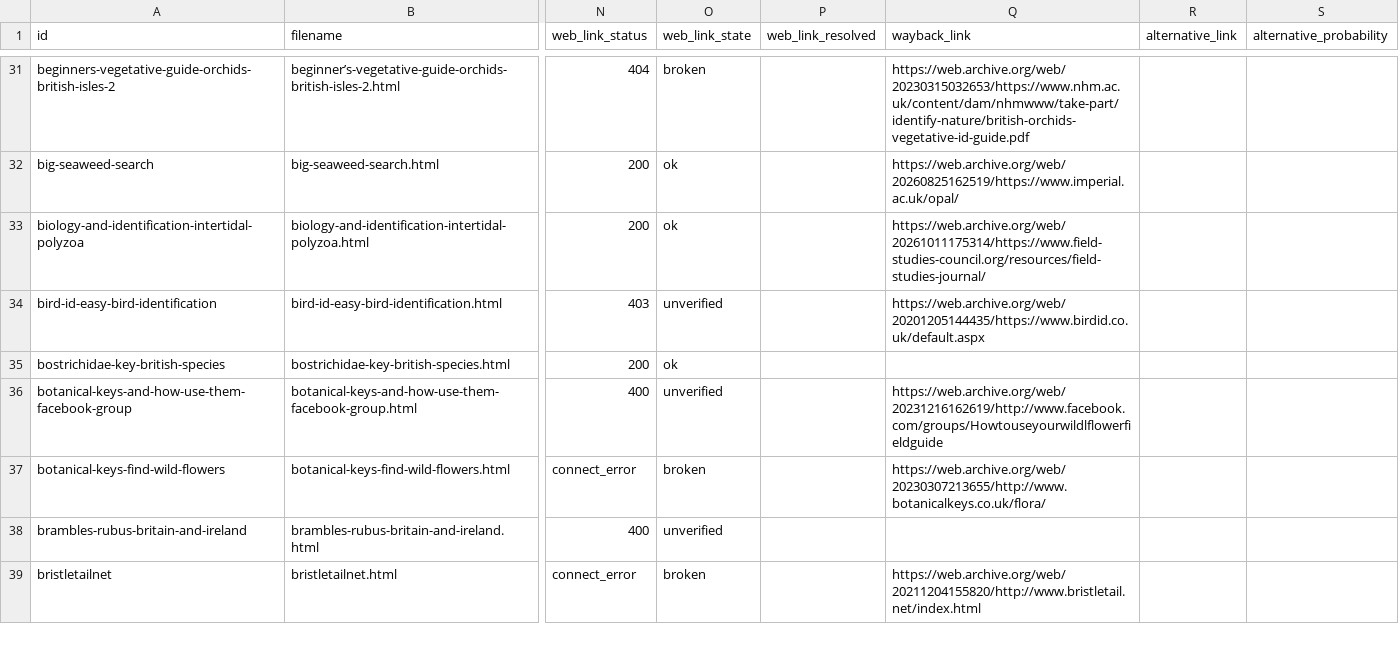
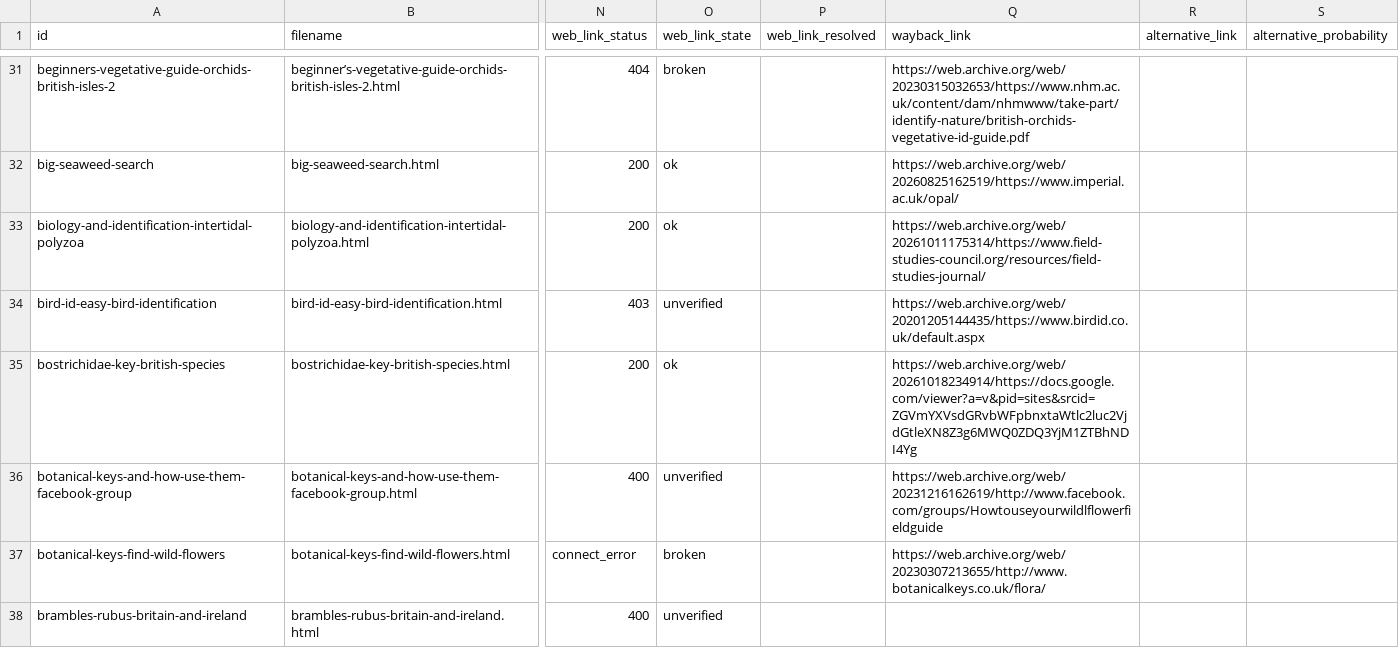
Before and after one commit to charlesroper/FSCLegacy-fscbiodiversity.uk-idsignpost, a CSV file: idsignpost.csv, drawn as a sheet; only a part is shown, gaps mark what is left out; the shorter side is filled out with more unchanged rows; the diff covers the shown part only; the diff names each change by its address in the sheet, - before the commit and + after, or states it on an @@ line.

Commit message:
Refresh catalog exports with alternative snapshots
Backfill Wayback snapshots for 21 entries across the catalog using
the new alternative link Wayback fallback and live Availability API
lookups.

```diff
--- a/idsignpost.csv
+++ b/idsignpost.csv
-Q35 (wayback_link): (empty)
+Q35 (wayback_link): https://web.archive.org/web/20261018234914/https://docs.google.com/viewer?a=v&pid=sites&srcid=ZGVmYXVsdGRvbWFpbnxtaWtlc2luc2VjdGtleXN8Z3g6MWQ0ZDQ3YjM1ZTBhNDI4Yg
```
Also changed, not shown: 29 edited cells elsewhere in this file, 3 other files.
